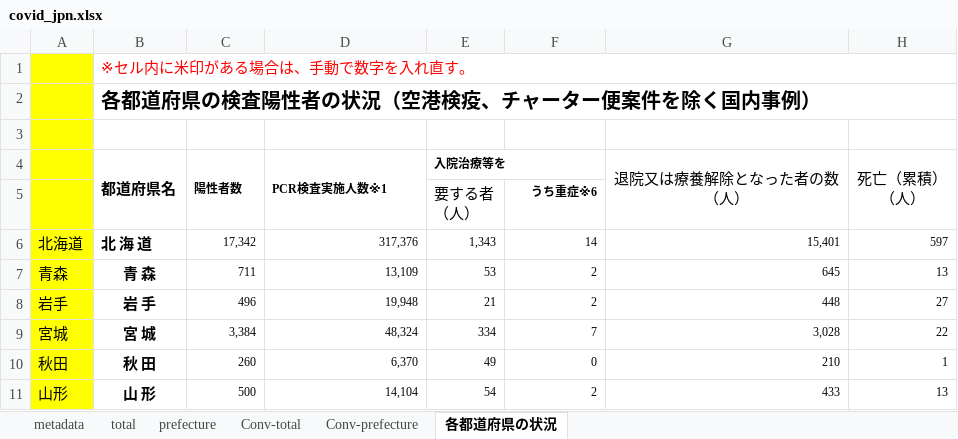
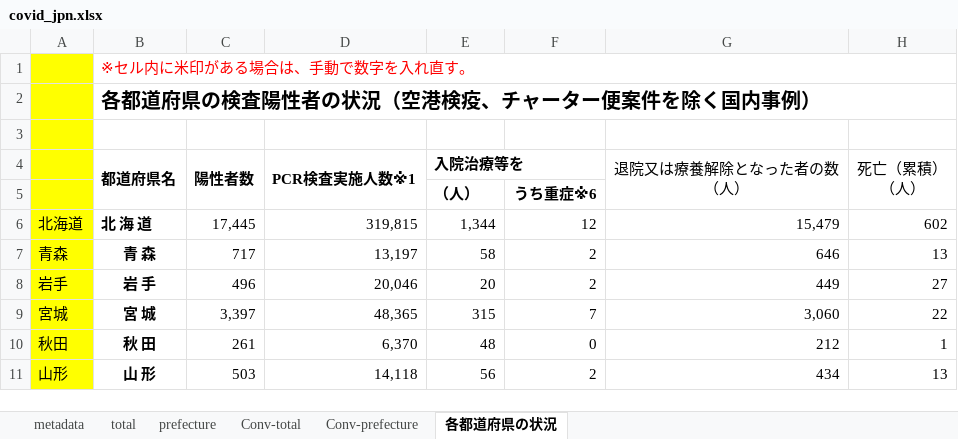
Before and after one commit to lisphilar/covid19-sir, an Excel workbook: data/japan/covid_jpn.xlsx, sheet 各都道府県の状況, drawn as a sheet; only a part is shown; values as stored, in another font and other column widths than the file's, no borders; ↵ is a line break in a cell; the diff covers the shown part only; the diff names each change by its address in the sheet, - before the commit and + after, or states it on an @@ line.

```diff
--- a/data/japan/covid_jpn.xlsx (sheet 各都道府県の状況)
+++ b/data/japan/covid_jpn.xlsx (sheet 各都道府県の状況)
@@ C4:E4 text size: larger @@
-E5 (入院治療等を): 要する者 ↵ （人）
+E5 (入院治療等を): （人）
-E5 bold: off
+E5 bold: on
@@ F5 text size: larger @@
-C6 (陽性者数): 17,342
+C6 (陽性者数): 17,445
@@ C6:H11 text size: larger @@
-D6 (PCR検査実施人数※1): 317,376
+D6 (PCR検査実施人数※1): 319,815
-E6 (入院治療等を): 1,343
+E6 (入院治療等を): 1,344
-F6: 14
+F6: 12
-G6 (退院又は療養解除となった者の数 （人）): 15,401
+G6 (退院又は療養解除となった者の数 （人）): 15,479
-H6 (死亡（累積） （人）): 597
+H6 (死亡（累積） （人）): 602
-C7 (陽性者数): 711
+C7 (陽性者数): 717
-D7 (PCR検査実施人数※1): 13,109
+D7 (PCR検査実施人数※1): 13,197
-E7 (入院治療等を): 53
+E7 (入院治療等を): 58
-G7 (退院又は療養解除となった者の数 （人）): 645
+G7 (退院又は療養解除となった者の数 （人）): 646
-D8 (PCR検査実施人数※1): 19,948
+D8 (PCR検査実施人数※1): 20,046
-E8 (入院治療等を): 21
+E8 (入院治療等を): 20
-G8 (退院又は療養解除となった者の数 （人）): 448
+G8 (退院又は療養解除となった者の数 （人）): 449
-C9 (陽性者数): 3,384
+C9 (陽性者数): 3,397
-D9 (PCR検査実施人数※1): 48,324
+D9 (PCR検査実施人数※1): 48,365
-E9 (入院治療等を): 334
+E9 (入院治療等を): 315
-G9 (退院又は療養解除となった者の数 （人）): 3,028
+G9 (退院又は療養解除となった者の数 （人）): 3,060
-C10 (陽性者数): 260
+C10 (陽性者数): 261
-E10 (入院治療等を): 49
+E10 (入院治療等を): 48
-G10 (退院又は療養解除となった者の数 （人）): 210
+G10 (退院又は療養解除となった者の数 （人）): 212
-C11 (陽性者数): 500
+C11 (陽性者数): 503
-D11 (PCR検査実施人数※1): 14,104
+D11 (PCR検査実施人数※1): 14,118
-E11 (入院治療等を): 54
+E11 (入院治療等を): 56
-G11 (退院又は療養解除となった者の数 （人）): 433
+G11 (退院又は療養解除となった者の数 （人）): 434
```
Also changed, not shown: 1 added row, 1 removed row, 155 edited cells and cell formats elsewhere in this sheet, sheet prefecture, sheet Conv-prefecture, sheet Conv-total, sheet total, 2 other files.
